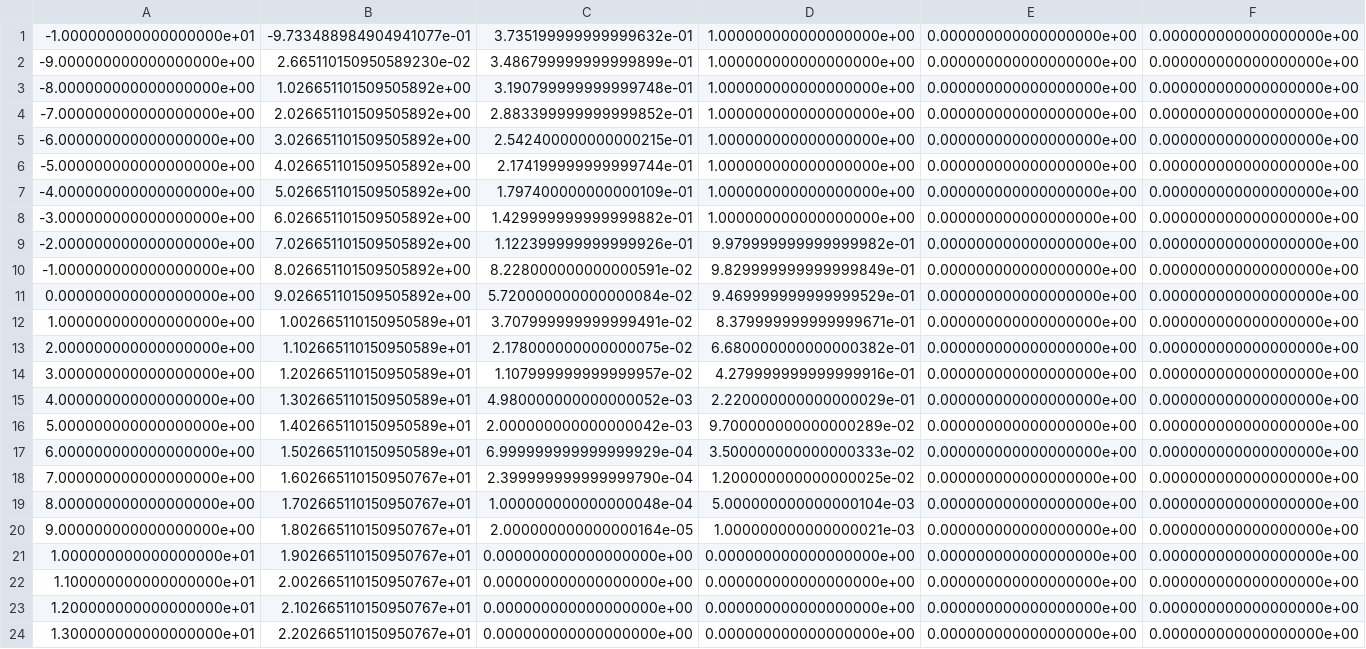
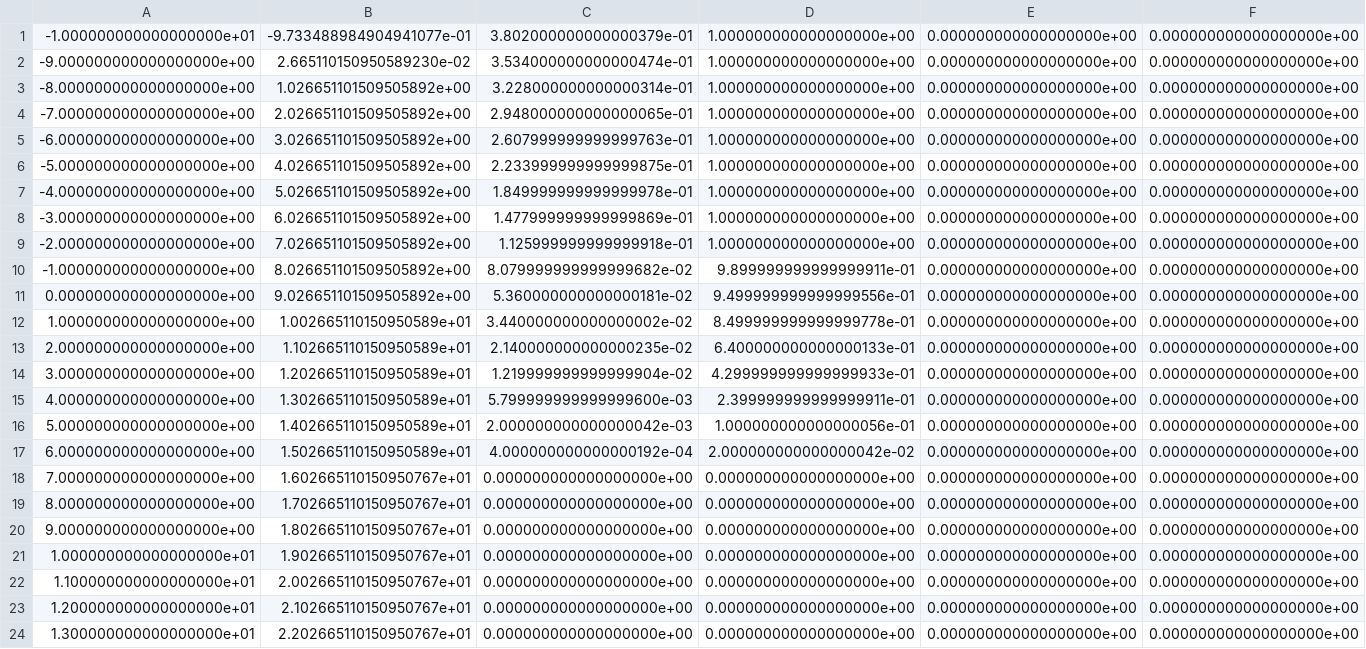
Before and after one commit to LELEC210X/LELEC210X, a CSV file: test.csv, drawn as a sheet; only a part is shown; the diff names each change by its address in the sheet, - before the commit and + after, or states it on an @@ line.

```diff
--- a/test.csv
+++ b/test.csv
-C1: 3.735199999999999632e-01
+C1: 3.802000000000000379e-01
-C2: 3.486799999999999899e-01
+C2: 3.534000000000000474e-01
-C3: 3.190799999999999748e-01
+C3: 3.228000000000000314e-01
-C4: 2.883399999999999852e-01
+C4: 2.948000000000000065e-01
-C5: 2.542400000000000215e-01
+C5: 2.607999999999999763e-01
-C6: 2.174199999999999744e-01
+C6: 2.233999999999999875e-01
-C7: 1.797400000000000109e-01
+C7: 1.849999999999999978e-01
-C8: 1.429999999999999882e-01
+C8: 1.477999999999999869e-01
-C9: 1.122399999999999926e-01
+C9: 1.125999999999999918e-01
-D9: 9.979999999999999982e-01
+D9: 1.000000000000000000e+00
-C10: 8.228000000000000591e-02
+C10: 8.079999999999999682e-02
-D10: 9.829999999999999849e-01
+D10: 9.899999999999999911e-01
-C11: 5.720000000000000084e-02
+C11: 5.360000000000000181e-02
-D11: 9.469999999999999529e-01
+D11: 9.499999999999999556e-01
-C12: 3.707999999999999491e-02
+C12: 3.440000000000000002e-02
-D12: 8.379999999999999671e-01
+D12: 8.499999999999999778e-01
-C13: 2.178000000000000075e-02
+C13: 2.140000000000000235e-02
-D13: 6.680000000000000382e-01
+D13: 6.400000000000000133e-01
-C14: 1.107999999999999957e-02
+C14: 1.219999999999999904e-02
-D14: 4.279999999999999916e-01
+D14: 4.299999999999999933e-01
-C15: 4.980000000000000052e-03
+C15: 5.799999999999999600e-03
-D15: 2.220000000000000029e-01
+D15: 2.399999999999999911e-01
-D16: 9.700000000000000289e-02
+D16: 1.000000000000000056e-01
-C17: 6.999999999999999929e-04
+C17: 4.000000000000000192e-04
-D17: 3.500000000000000333e-02
+D17: 2.000000000000000042e-02
-C18: 2.399999999999999790e-04
+C18: 0.000000000000000000e+00
-D18: 1.200000000000000025e-02
+D18: 0.000000000000000000e+00
-C19: 1.000000000000000048e-04
+C19: 0.000000000000000000e+00
-D19: 5.000000000000000104e-03
+D19: 0.000000000000000000e+00
-C20: 2.000000000000000164e-05
+C20: 0.000000000000000000e+00
-D20: 1.000000000000000021e-03
+D20: 0.000000000000000000e+00
```
Also changed, not shown: 1 other file.
